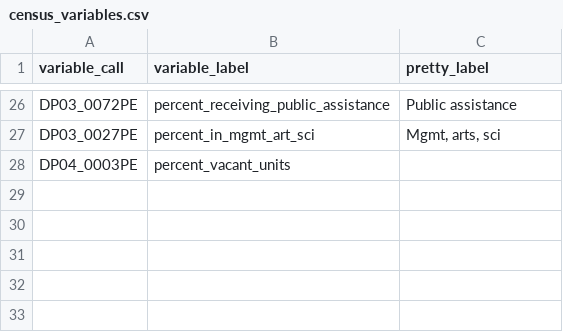
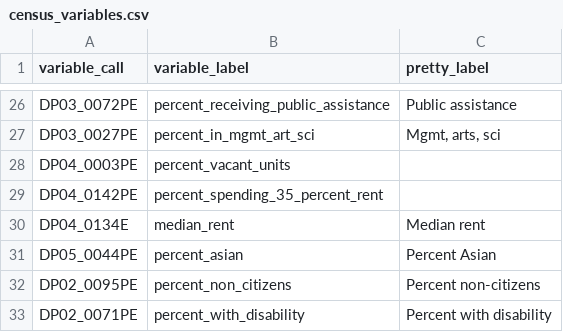
Before and after one commit to silverer/covid_nyc_map, a CSV file: data/census_variables.csv, drawn as a sheet; only a part is shown, gaps mark what is left out; the diff names each change by its address in the sheet, - before the commit and + after, or states it on an @@ line.

```diff
--- a/data/census_variables.csv
+++ b/data/census_variables.csv
+row 29: DP04_0142PE | percent_spending_35_percent_rent
+row 30: DP04_0134E | median_rent | Median rent
+row 31: DP05_0044PE | percent_asian | Percent Asian
+row 32: DP02_0095PE | percent_non_citizens | Percent non-citizens
+row 33: DP02_0071PE | percent_with_disability | Percent with disability
```
Also changed, not shown: data/acs_data_nyc.csv, data/covid_data_w_census.csv, 4 other files.
